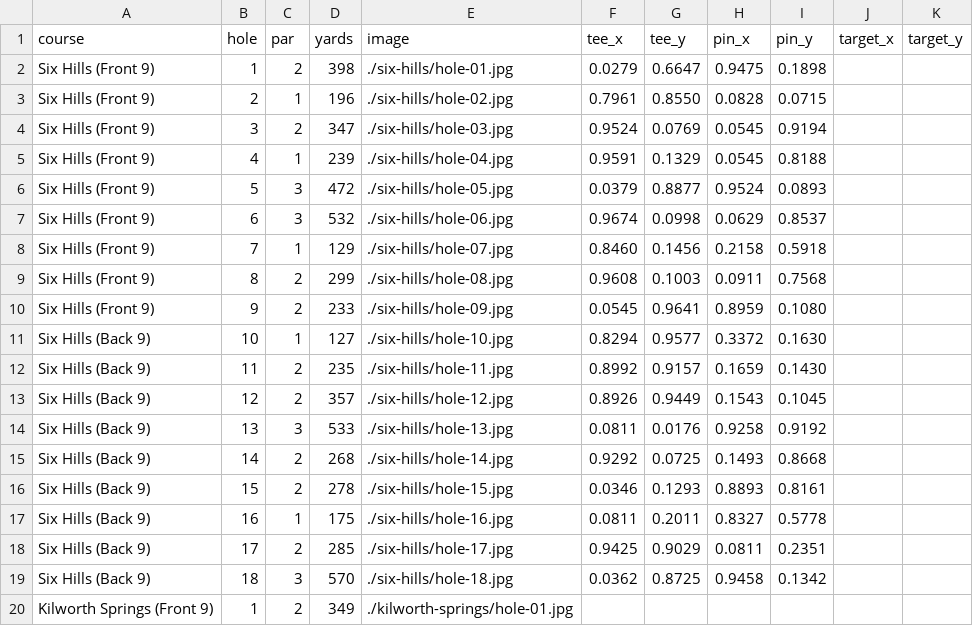
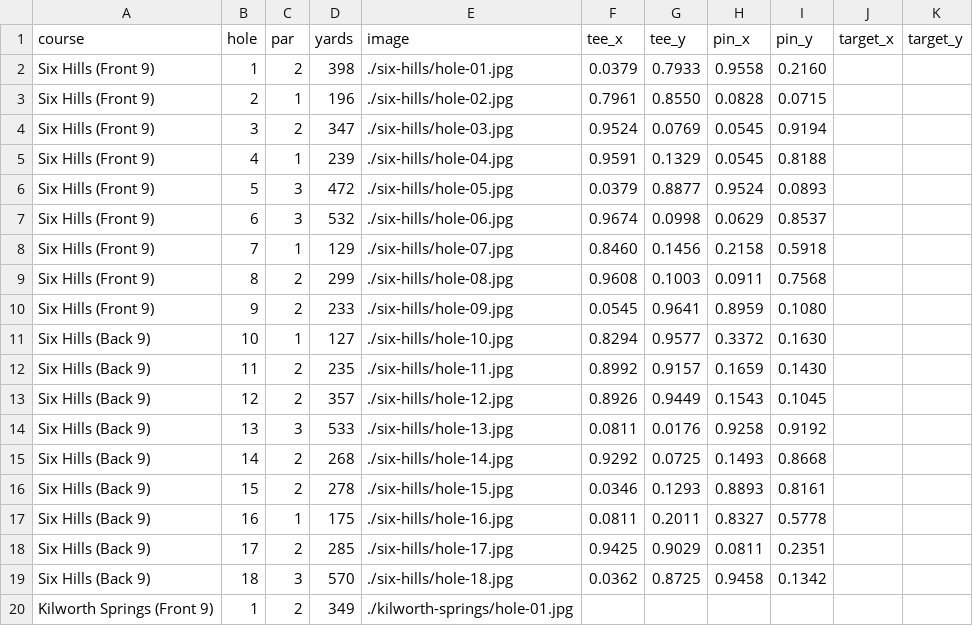
Before and after one commit to lexington1988/drange, a CSV file: Courses.csv, drawn as a sheet.

Commit message:
Modify Courses.csv to update course details
Updated course data for Six Hills and Kilworth Springs.

```diff
--- a/Courses.csv
+++ b/Courses.csv
@@ -1,3 +1,3 @@
 course,hole,par,yards,image,tee_x,tee_y,pin_x,pin_y,target_x,target_y
-Six Hills (Front 9),1,2,398,./six-hills/hole-01.jpg,0.0279,0.6647,0.9475,0.1898,,
+Six Hills (Front 9),1,2,398,./six-hills/hole-01.jpg,0.0379,0.7933,0.9558,0.2160,,
 Six Hills (Front 9),2,1,196,./six-hills/hole-02.jpg,0.7961,0.8550,0.0828,0.0715,,
```
